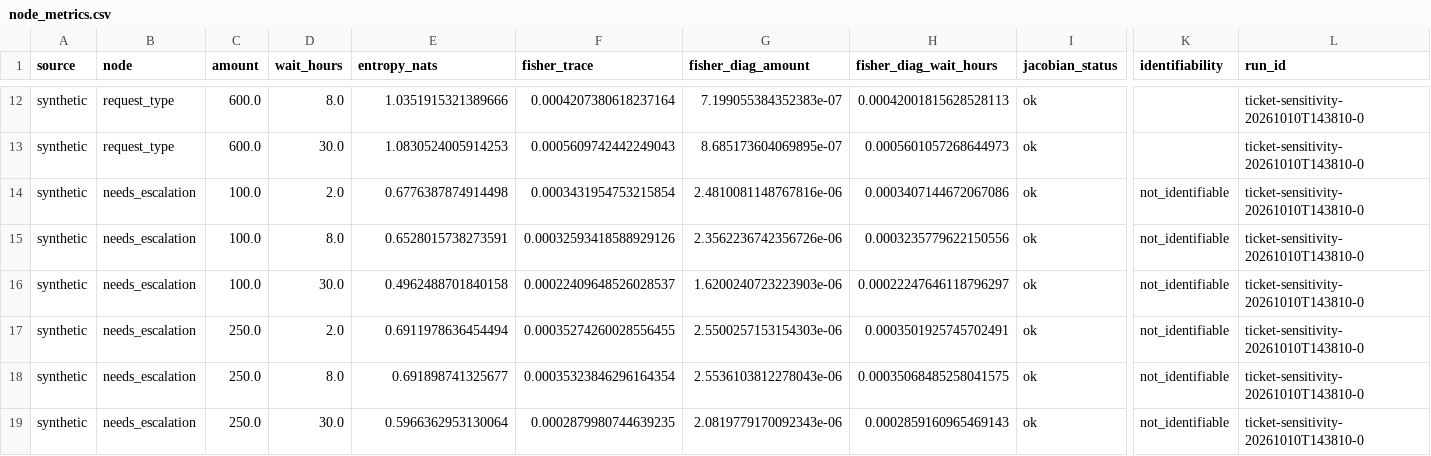
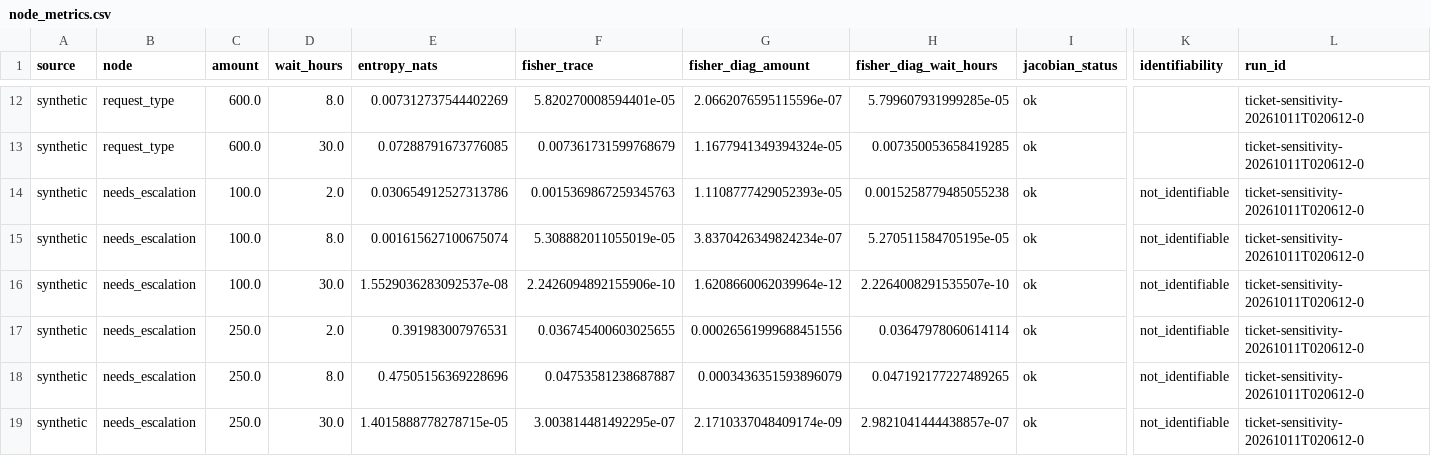
Before and after one commit to Kunyanli230/Jevometry, a CSV file: papers/typesafe-ticket/data/node_metrics.csv, drawn as a sheet; only a part is shown, gaps mark what is left out; the diff covers the shown part only; the diff names each change by its address in the sheet, - before the commit and + after, or states it on an @@ line.

Commit message:
paper(typesafe-ticket): fold surrogate coordination findings into draft
Document DECLARED_PRODUCT AggregationMap ranking, LOGIT_SCALE/PROB_FLOOR,
centre loss table and figures, refreshed synthetic centre metrics, and
updated capability/limitations language. Rebuild PDF.

```diff
--- a/papers/typesafe-ticket/data/node_metrics.csv
+++ b/papers/typesafe-ticket/data/node_metrics.csv
-E12 (entropy_nats): 1.0351915321389666
+E12 (entropy_nats): 0.007312737544402269
-F12 (fisher_trace): 0.0004207380618237164
+F12 (fisher_trace): 5.820270008594401e-05
-G12 (fisher_diag_amount): 7.199055384352383e-07
+G12 (fisher_diag_amount): 2.0662076595115596e-07
-H12 (fisher_diag_wait_hours): 0.00042001815628528113
+H12 (fisher_diag_wait_hours): 5.799607931999285e-05
-L12:L19 (run_id): ticket-sensitivity-20261010T143810-0
+L12:L19 (run_id): ticket-sensitivity-20261011T020612-0
-E13 (entropy_nats): 1.0830524005914253
+E13 (entropy_nats): 0.07288791673776085
-F13 (fisher_trace): 0.0005609742442249043
+F13 (fisher_trace): 0.007361731599768679
-G13 (fisher_diag_amount): 8.685173604069895e-07
+G13 (fisher_diag_amount): 1.1677941349394324e-05
-H13 (fisher_diag_wait_hours): 0.0005601057268644973
+H13 (fisher_diag_wait_hours): 0.007350053658419285
-E14 (entropy_nats): 0.6776387874914498
+E14 (entropy_nats): 0.030654912527313786
-F14 (fisher_trace): 0.0003431954753215854
+F14 (fisher_trace): 0.0015369867259345763
-G14 (fisher_diag_amount): 2.4810081148767816e-06
+G14 (fisher_diag_amount): 1.1108777429052393e-05
-H14 (fisher_diag_wait_hours): 0.0003407144672067086
+H14 (fisher_diag_wait_hours): 0.0015258779485055238
-E15 (entropy_nats): 0.6528015738273591
+E15 (entropy_nats): 0.001615627100675074
-F15 (fisher_trace): 0.00032593418588929126
+F15 (fisher_trace): 5.308882011055019e-05
-G15 (fisher_diag_amount): 2.3562236742356726e-06
+G15 (fisher_diag_amount): 3.8370426349824234e-07
-H15 (fisher_diag_wait_hours): 0.0003235779622150556
+H15 (fisher_diag_wait_hours): 5.270511584705195e-05
-E16 (entropy_nats): 0.4962488701840158
+E16 (entropy_nats): 1.5529036283092537e-08
-F16 (fisher_trace): 0.00022409648526028537
+F16 (fisher_trace): 2.2426094892155906e-10
-G16 (fisher_diag_amount): 1.6200240723223903e-06
+G16 (fisher_diag_amount): 1.6208660062039964e-12
-H16 (fisher_diag_wait_hours): 0.00022247646118796297
+H16 (fisher_diag_wait_hours): 2.2264008291535507e-10
-E17 (entropy_nats): 0.6911978636454494
+E17 (entropy_nats): 0.391983007976531
-F17 (fisher_trace): 0.00035274260028556455
+F17 (fisher_trace): 0.036745400603025655
-G17 (fisher_diag_amount): 2.5500257153154303e-06
+G17 (fisher_diag_amount): 0.00026561999688451556
-H17 (fisher_diag_wait_hours): 0.0003501925745702491
+H17 (fisher_diag_wait_hours): 0.03647978060614114
-E18 (entropy_nats): 0.691898741325677
+E18 (entropy_nats): 0.47505156369228696
-F18 (fisher_trace): 0.00035323846296164354
+F18 (fisher_trace): 0.04753581238687887
-G18 (fisher_diag_amount): 2.5536103812278043e-06
+G18 (fisher_diag_amount): 0.0003436351593896079
-H18 (fisher_diag_wait_hours): 0.00035068485258041575
+H18 (fisher_diag_wait_hours): 0.047192177227489265
-E19 (entropy_nats): 0.5966362953130064
+E19 (entropy_nats): 1.4015888778278715e-05
-F19 (fisher_trace): 0.0002879980744639235
+F19 (fisher_trace): 3.003814481492295e-07
-G19 (fisher_diag_amount): 2.0819779170092343e-06
+G19 (fisher_diag_amount): 2.1710337048409174e-09
-H19 (fisher_diag_wait_hours): 0.0002859160965469143
+H19 (fisher_diag_wait_hours): 2.9821041444438857e-07
```
Also changed, not shown: 96 edited cells elsewhere in this file, papers/typesafe-ticket/data/capability_matrix.csv, papers/typesafe-ticket/data/center_comparison.csv, 11 other files.
